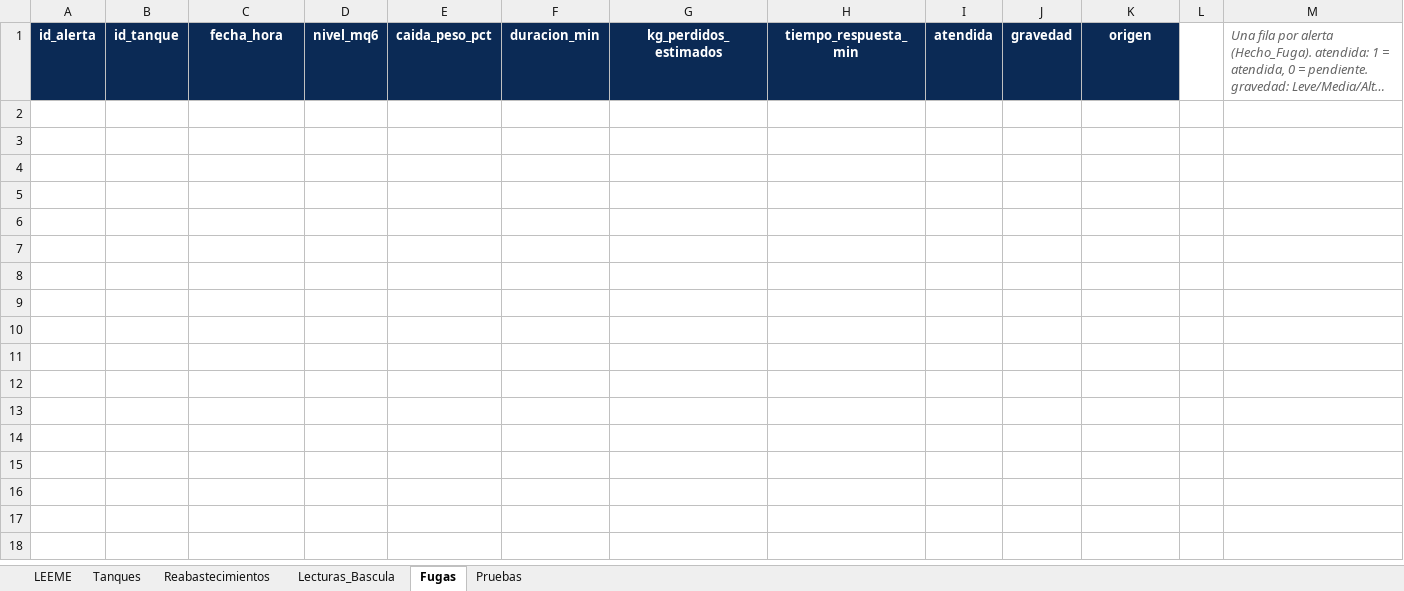
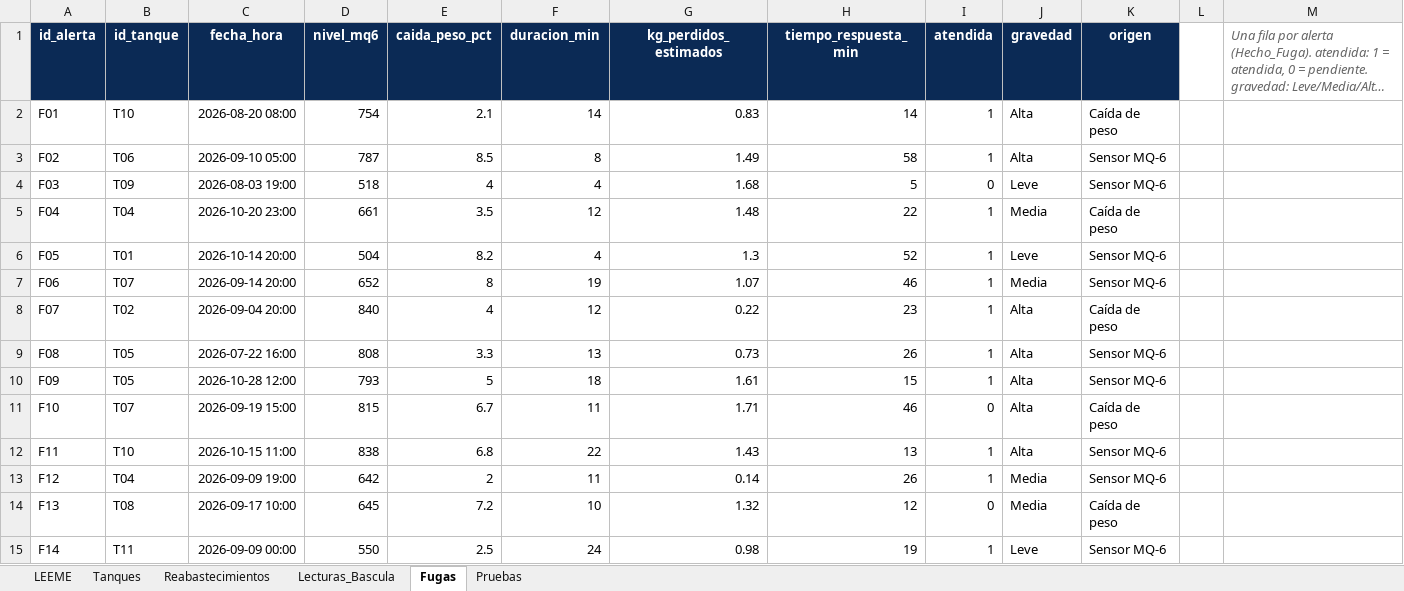
Before and after one commit to vanesacanul4-creator/CloudSense-Dashboard, an Excel workbook: data/Plantilla_CloudSense.xlsx, sheet Fugas, drawn as a sheet; long unchanged cells end in …; values as stored, in another font and other column widths than the file's, no borders; the diff names each change by its address in the sheet, - before the commit and + after, or states it on an @@ line.

```diff
--- a/data/Plantilla_CloudSense.xlsx (sheet Fugas)
+++ b/data/Plantilla_CloudSense.xlsx (sheet Fugas)
+row 2: F01 | T10 | 2026-08-20 08:00 | 754 | 2.1 | 14 | 0.83 | 14 | 1 | Alta | Caída de peso
+row 3: F02 | T06 | 2026-09-10 05:00 | 787 | 8.5 | 8 | 1.49 | 58 | 1 | Alta | Sensor MQ-6
+row 4: F03 | T09 | 2026-08-03 19:00 | 518 | 4 | 4 | 1.68 | 5 | 0 | Leve | Sensor MQ-6
+row 5: F04 | T04 | 2026-10-20 23:00 | 661 | 3.5 | 12 | 1.48 | 22 | 1 | Media | Caída de peso
+row 6: F05 | T01 | 2026-10-14 20:00 | 504 | 8.2 | 4 | 1.3 | 52 | 1 | Leve | Sensor MQ-6
+row 7: F06 | T07 | 2026-09-14 20:00 | 652 | 8 | 19 | 1.07 | 46 | 1 | Media | Sensor MQ-6
+row 8: F07 | T02 | 2026-09-04 20:00 | 840 | 4 | 12 | 0.22 | 23 | 1 | Alta | Caída de peso
+row 9: F08 | T05 | 2026-07-22 16:00 | 808 | 3.3 | 13 | 0.73 | 26 | 1 | Alta | Sensor MQ-6
+row 10: F09 | T05 | 2026-10-28 12:00 | 793 | 5 | 18 | 1.61 | 15 | 1 | Alta | Sensor MQ-6
+row 11: F10 | T07 | 2026-09-19 15:00 | 815 | 6.7 | 11 | 1.71 | 46 | 0 | Alta | Caída de peso
+row 12: F11 | T10 | 2026-10-15 11:00 | 838 | 6.8 | 22 | 1.43 | 13 | 1 | Alta | Sensor MQ-6
+row 13: F12 | T04 | 2026-09-09 19:00 | 642 | 2 | 11 | 0.14 | 26 | 1 | Media | Sensor MQ-6
+row 14: F13 | T08 | 2026-09-17 10:00 | 645 | 7.2 | 10 | 1.32 | 12 | 0 | Media | Caída de peso
+row 15: F14 | T11 | 2026-09-09 00:00 | 550 | 2.5 | 24 | 0.98 | 19 | 1 | Leve | Sensor MQ-6
```
Also changed, not shown: sheet Lecturas_Bascula, sheet Reabastecimientos, sheet Pruebas, sheet Tanques, sheet LEEME.
